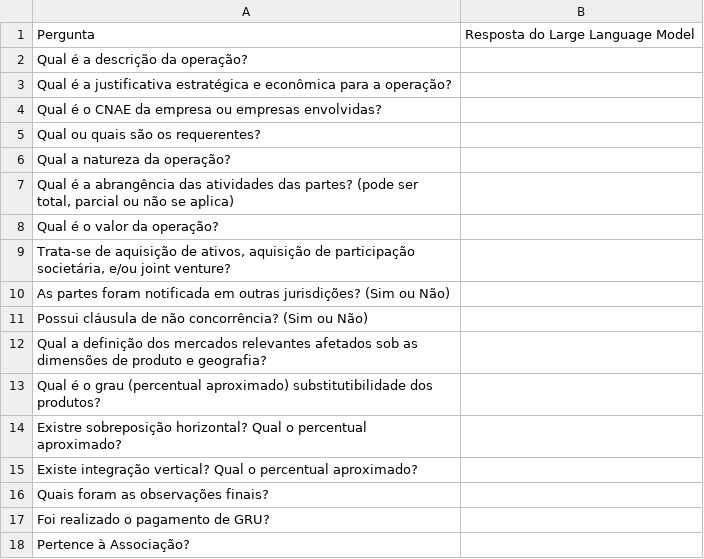
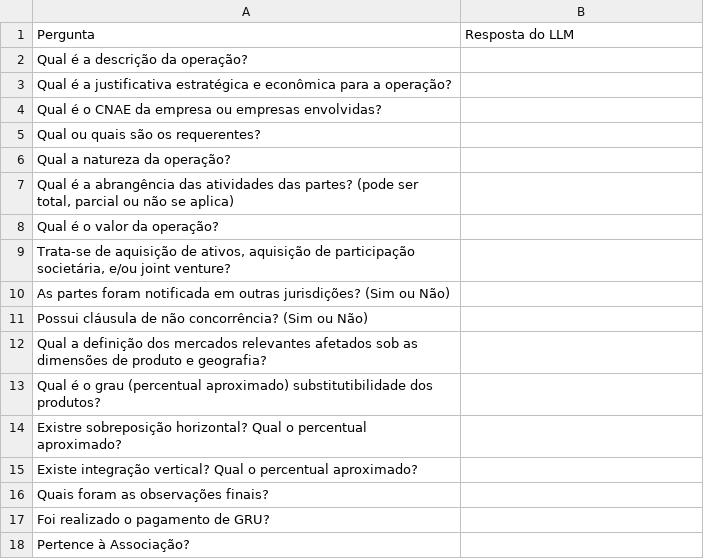
Before and after one commit to ocamposfaria/mestradoluisa, a CSV file: data.csv, drawn as a sheet.

```diff
--- a/data.csv
+++ b/data.csv
@@ -1,2 +1,2 @@
-Pergunta;Resposta do Large Language Model
+Pergunta;Resposta do LLM
 Qual é a descrição da operação?;
```
Also changed, not shown: 1 other file.
